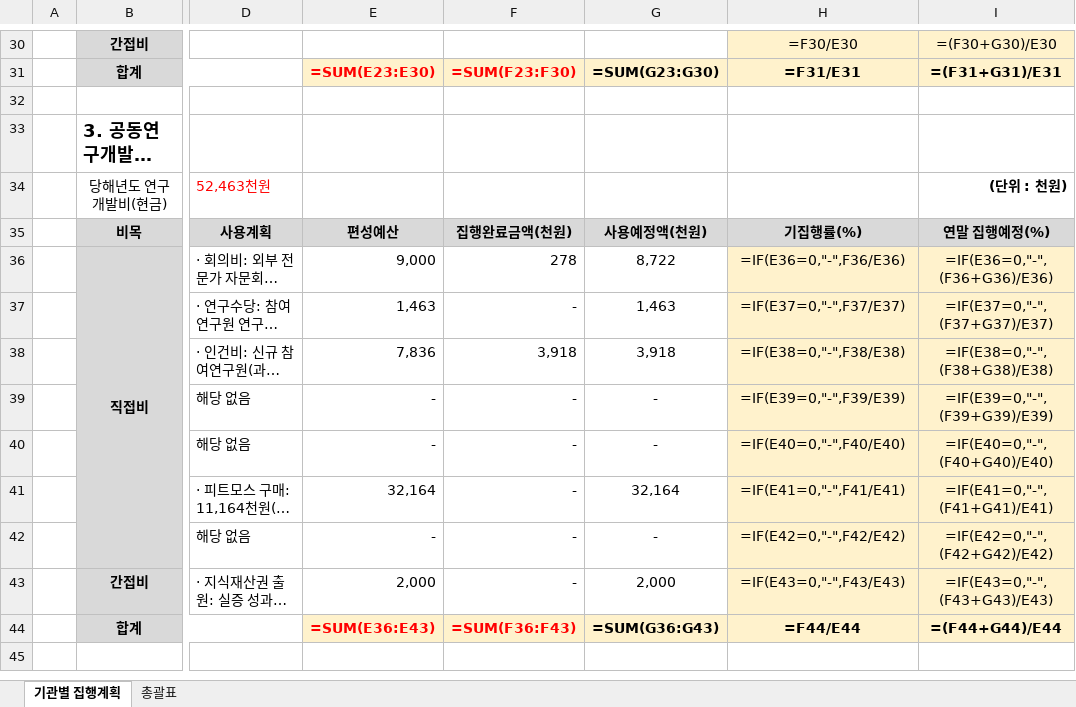
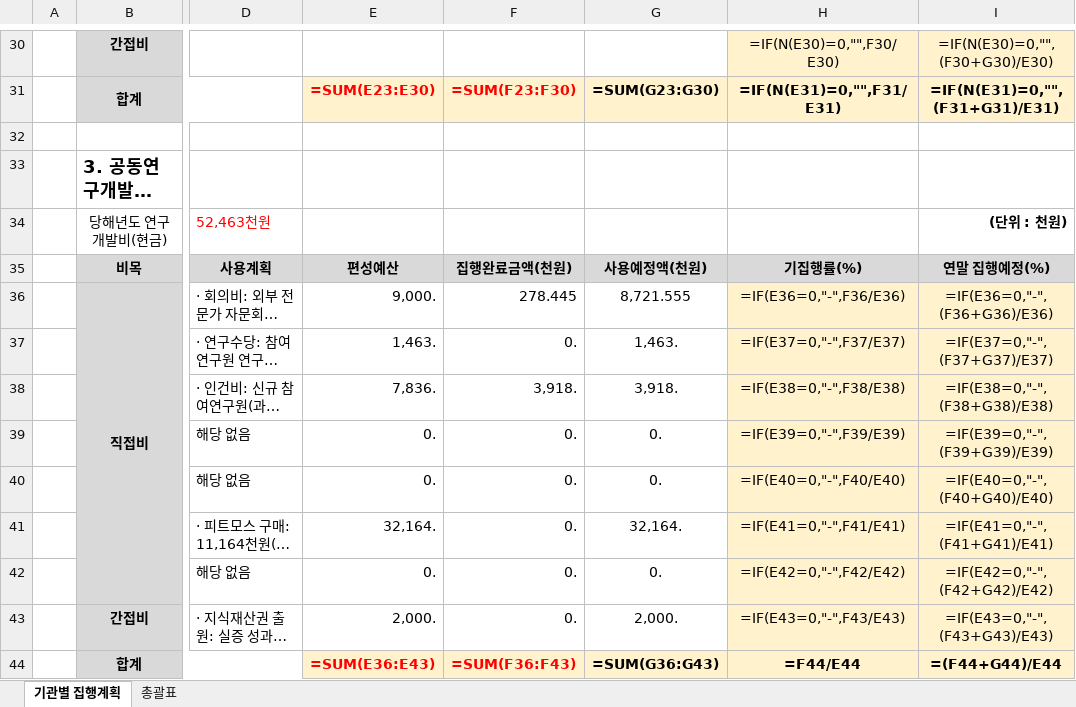
Before and after one commit to hhj3150/Dr-Ha--agent, an Excel workbook: deliverables/2026_산자부_연구비집행계획_D2O_1차년도.xlsx, sheet 기관별 집행계획, drawn as a sheet; only a part is shown, gaps mark what is left out; long unchanged cells end in …; values as stored, in another font and other column widths than the file's, no borders; formulas without a stored value are shown as written; the diff covers the shown part only; the diff names each change by its address in the sheet, - before the commit and + after, or states it on an @@ line.

```diff
--- a/deliverables/2026_산자부_연구비집행계획_D2O_1차년도.xlsx (sheet 기관별 집행계획)
+++ b/deliverables/2026_산자부_연구비집행계획_D2O_1차년도.xlsx (sheet 기관별 집행계획)
-H30: =F30/E30
+H30: =IF(N(E30)=0,"",F30/E30)
-I30: =(F30+G30)/E30
+I30: =IF(N(E30)=0,"",(F30+G30)/E30)
-H31: =F31/E31
+H31: =IF(N(E31)=0,"",F31/E31)
-I31: =(F31+G31)/E31
+I31: =IF(N(E31)=0,"",(F31+G31)/E31)
-E36: 9,000
+E36: 9,000.
-F36: 278
+F36: 278.445
-G36: 8,722
+G36: 8,721.555
-E37: 1,463
+E37: 1,463.
-F37: -
+F37: 0.
-G37: 1,463
+G37: 1,463.
-E38: 7,836
+E38: 7,836.
-F38: 3,918
+F38: 3,918.
-G38: 3,918
+G38: 3,918.
-E39:E40: -
+E39:E40: 0.
-F39:F43: -
+F39:F43: 0.
-G39:G40: -
+G39:G40: 0.
-E41: 32,164
+E41: 32,164.
-G41: 32,164
+G41: 32,164.
-E42: -
+E42: 0.
-G42: -
+G42: 0.
-E43: 2,000
+E43: 2,000.
-G43: 2,000
+G43: 2,000.
```
Also changed, not shown: 18 added rows, 18 removed rows, 1 moved row, 4 edited cells and cell formats elsewhere in this sheet, 1 other file.
